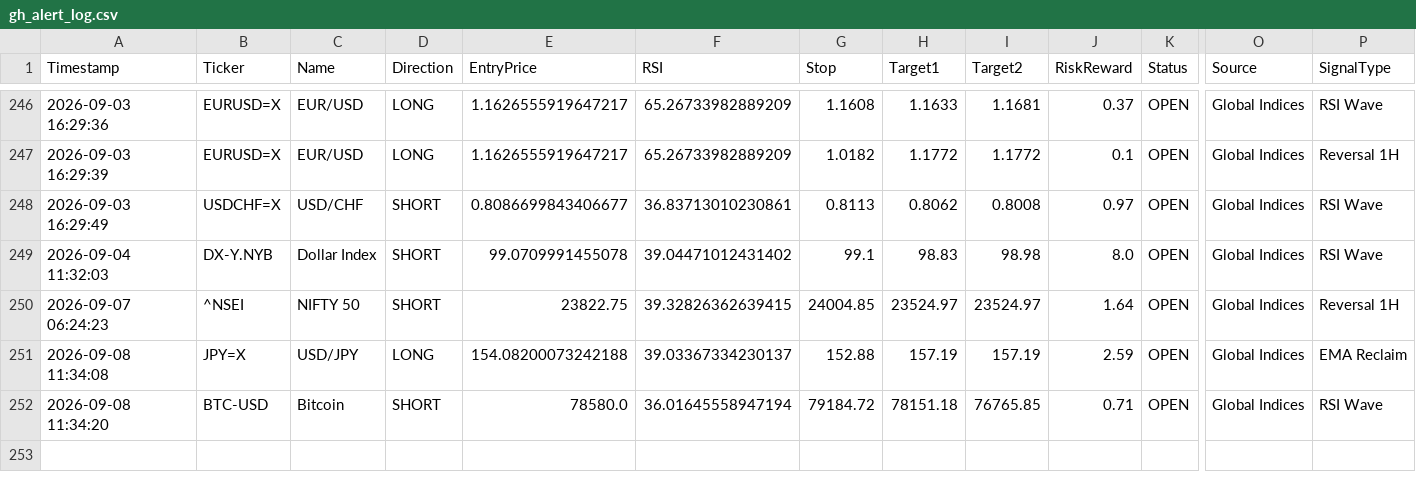
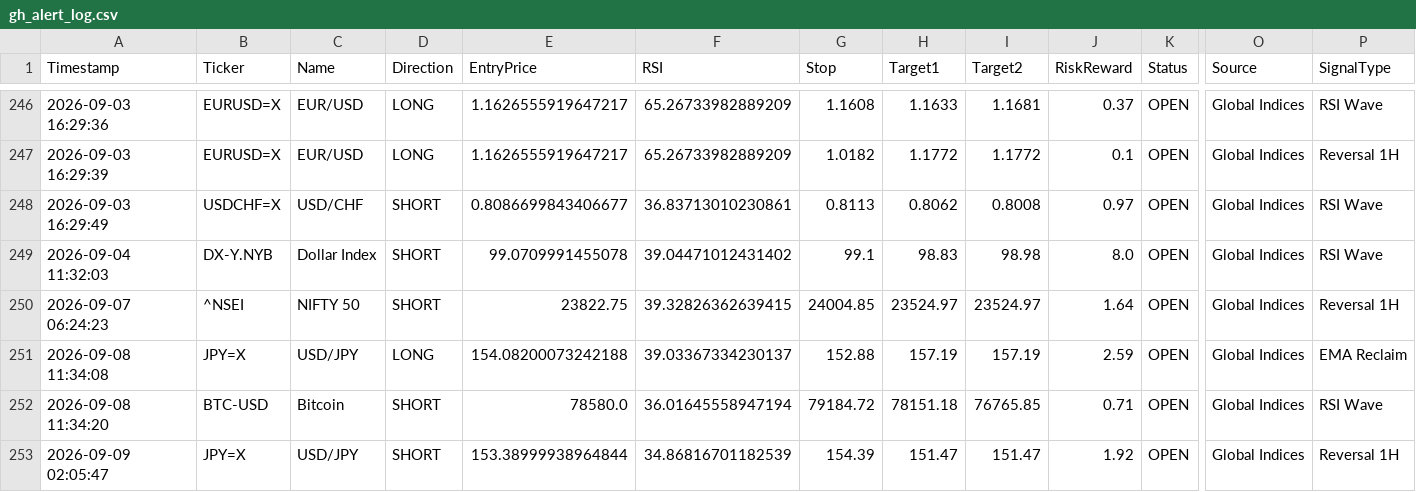
Before and after one commit to pkgfinance2022/MarketPulse, a CSV file: database/gh_alert_log.csv, drawn as a sheet; only a part is shown, gaps mark what is left out; rows hold the shown columns only; the diff names each change by its address in the sheet, - before the commit and + after, or states it on an @@ line.

```diff
--- a/database/gh_alert_log.csv
+++ b/database/gh_alert_log.csv
+row 253: 2026-09-09 02:05:47 | JPY=X | USD/JPY | SHORT | 153.38999938964844 | 34.86816701182539 | 154.39 | 151.47 | 151.47 | 1.92 | OPEN | Global Indices | Reversal 1H
```
Also changed, not shown: 1 other file.
